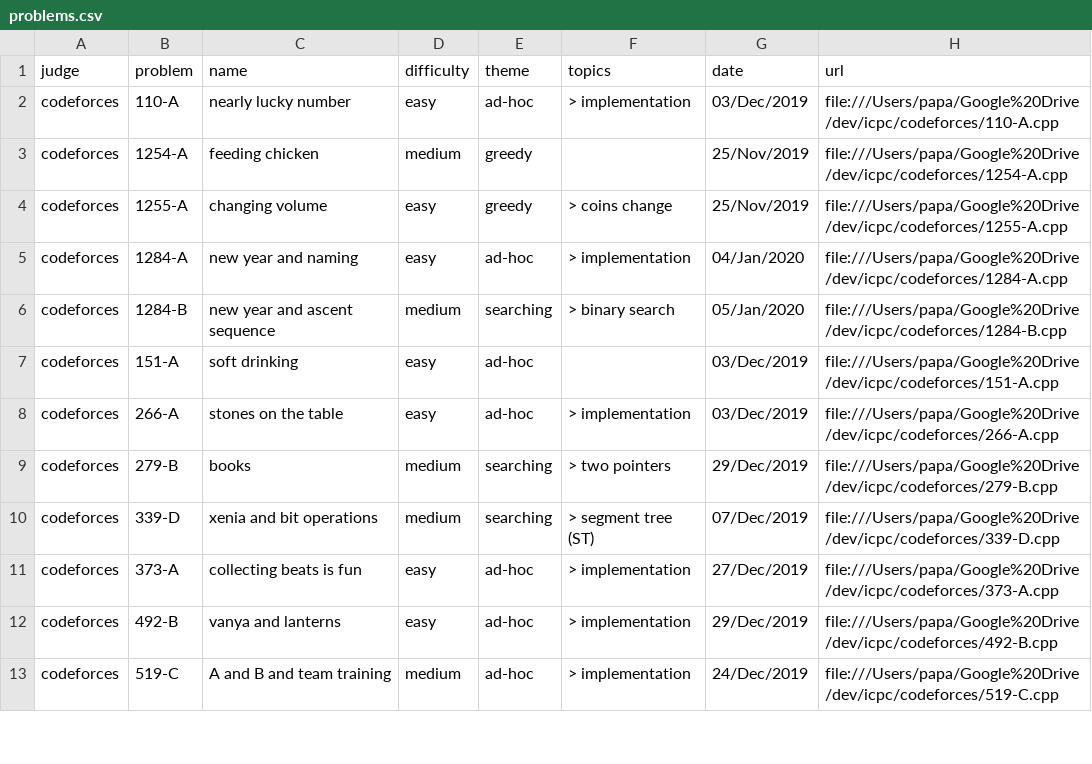
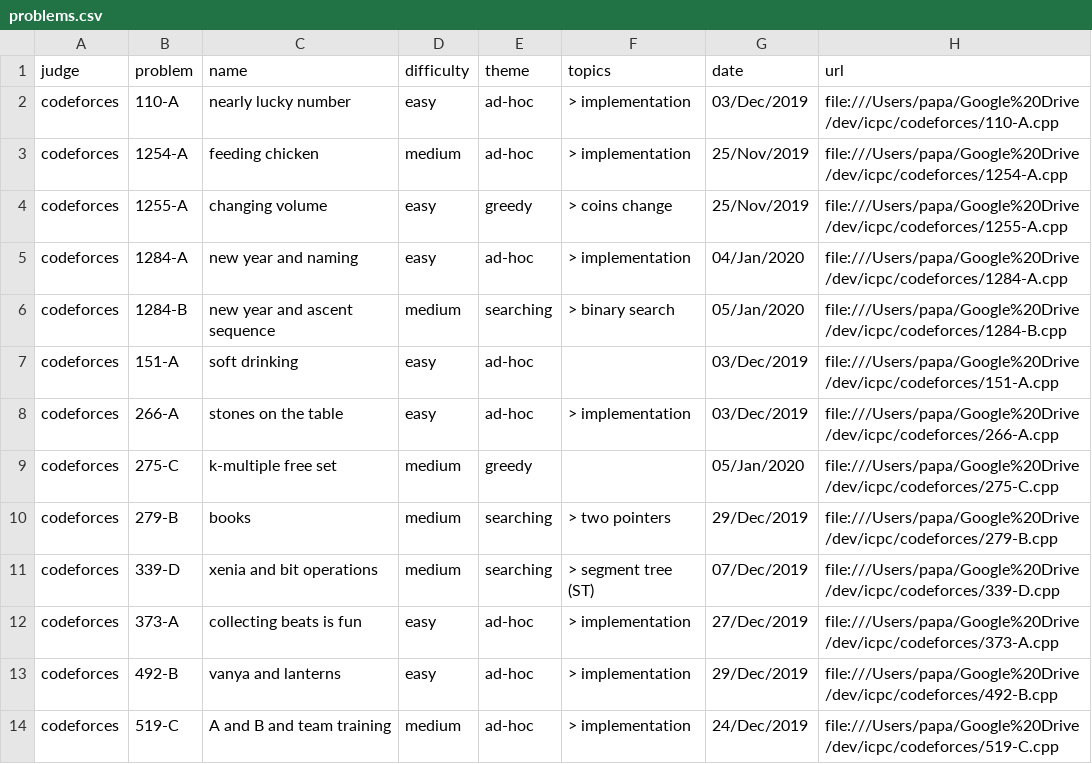
Before and after one commit to brpapa/algorithms, a CSV file: problems.csv, drawn as a sheet; only a part is shown.

Commit message:
solved 275-C from codeforces

```diff
--- a/problems.csv
+++ b/problems.csv
@@ -2,3 +2,3 @@ judge,problem,name,difficulty,theme,topics,date,url
 codeforces,110-A,nearly lucky number,easy,ad-hoc, > implementation,03/Dec/2019,file:///Users/papa/Google%20Drive/dev/icpc/codeforces/110-A.cpp
-codeforces,1254-A,feeding chicken,medium,greedy,,25/Nov/2019,file:///Users/papa/Google%20Drive/dev/icpc/codeforces/1254-A.cpp
+codeforces,1254-A,feeding chicken,medium,ad-hoc, > implementation,25/Nov/2019,file:///Users/papa/Google%20Drive/dev/icpc/codeforces/1254-A.cpp
 codeforces,1255-A,changing volume,easy,greedy, > coins change,25/Nov/2019,file:///Users/papa/Google%20Drive/dev/icpc/codeforces/1255-A.cpp
@@ -8,2 +8,3 @@ codeforces,151-A,soft drinking,easy,ad-hoc,,03/Dec/2019,file:///Users/papa/Googl
 codeforces,266-A,stones on the table,easy,ad-hoc, > implementation,03/Dec/2019,file:///Users/papa/Google%20Drive/dev/icpc/codeforces/266-A.cpp
+codeforces,275-C,k-multiple free set,medium,greedy,,05/Jan/2020,file:///Users/papa/Google%20Drive/dev/icpc/codeforces/275-C.cpp
 codeforces,279-B,books,medium,searching, > two pointers,29/Dec/2019,file:///Users/papa/Google%20Drive/dev/icpc/codeforces/279-B.cpp
```
Also changed, not shown: 4 other files.
